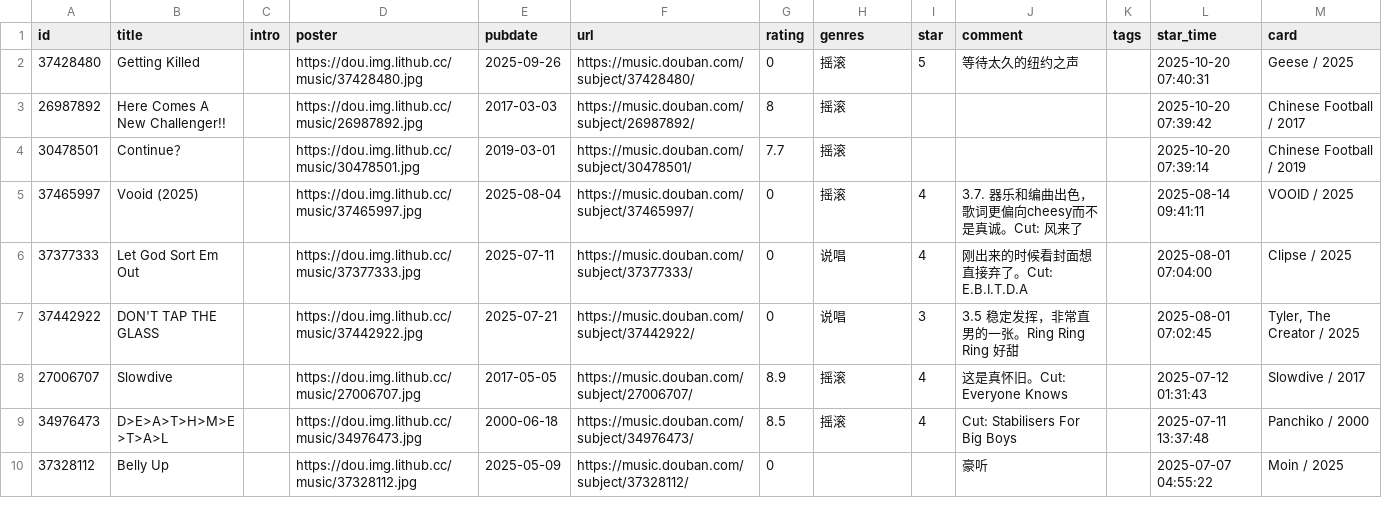
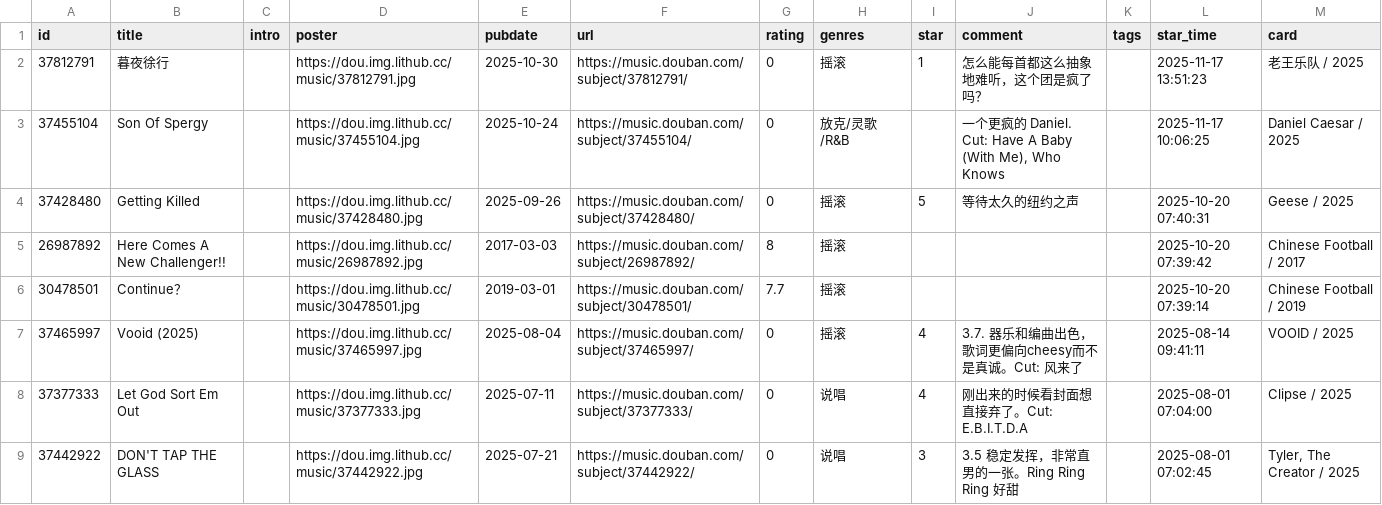
Before and after one commit to zcysxy/doumark-action, a CSV file: data/douban/music.csv, drawn as a sheet; only a part is shown; the shorter side is filled out with more unchanged rows; the diff names each change by its address in the sheet, - before the commit and + after, or states it on an @@ line.

Commit message:
chore: update douban data

```diff
--- a/data/douban/music.csv
+++ b/data/douban/music.csv
+row 2: 37812791 | 暮夜徐行 |  | https://dou.img.lithub.cc/music/37812791.jpg | 2025-10-30 | https://music.douban.com/subject/37812791/ | 0 | 摇滚 | 1 | 怎么能每首都这么抽象地难听，这个团是疯了吗？ |  | 2025-11-17 13:51:23 | 老王乐队 / 2025
+row 3: 37455104 | Son Of Spergy |  | https://dou.img.lithub.cc/music/37455104.jpg | 2025-10-24 | https://music.douban.com/subject/37455104/ | 0 | 放克/灵歌/R&B |  | 一个更疯的 Daniel. Cut: Have A Baby (With Me), Who Knows |  | 2025-11-17 10:06:25 | Daniel Caesar / 2025
```
